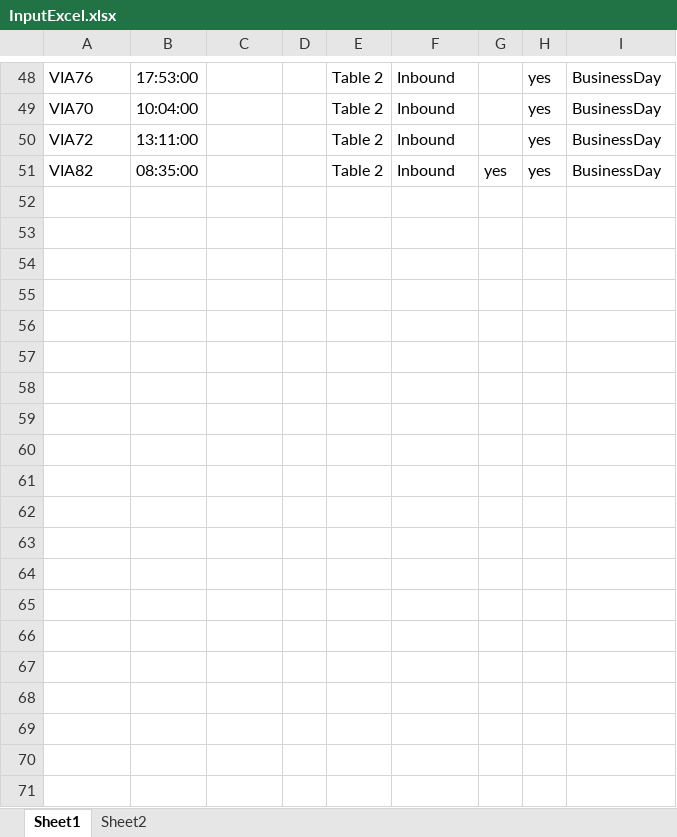
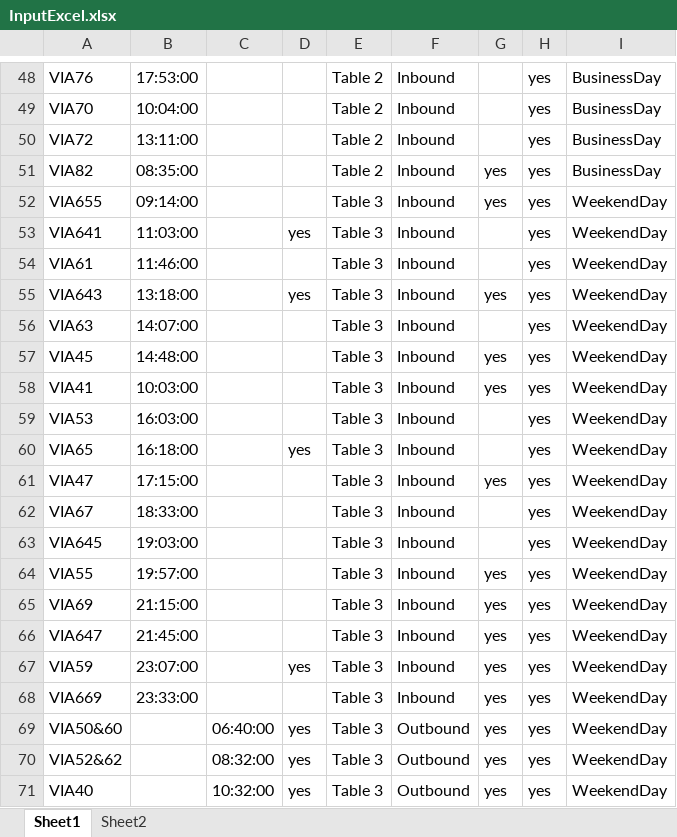
Before and after one commit to DAY4222/b21-check, an Excel workbook: InputExcel.xlsx, sheet Sheet1, drawn as a sheet; only a part is shown, gaps mark what is left out; values as stored, in another font and other column widths than the file's, no borders; the diff covers the shown part only; the diff names each change by its address in the sheet, - before the commit and + after, or states it on an @@ line.

Commit message:
Add table 4/5/6/7 weekend table data

```diff
--- a/InputExcel.xlsx (sheet Sheet1)
+++ b/InputExcel.xlsx (sheet Sheet1)
+row 52: VIA655 | 09:14:00 |  |  | Table 3 | Inbound | yes | yes | WeekendDay
+row 53: VIA641 | 11:03:00 |  | yes | Table 3 | Inbound |  | yes | WeekendDay
+row 54: VIA61 | 11:46:00 |  |  | Table 3 | Inbound |  | yes | WeekendDay
+row 55: VIA643 | 13:18:00 |  | yes | Table 3 | Inbound | yes | yes | WeekendDay
+row 56: VIA63 | 14:07:00 |  |  | Table 3 | Inbound |  | yes | WeekendDay
+row 57: VIA45 | 14:48:00 |  |  | Table 3 | Inbound | yes | yes | WeekendDay
+row 58: VIA41 | 10:03:00 |  |  | Table 3 | Inbound | yes | yes | WeekendDay
+row 59: VIA53 | 16:03:00 |  |  | Table 3 | Inbound |  | yes | WeekendDay
+row 60: VIA65 | 16:18:00 |  | yes | Table 3 | Inbound |  | yes | WeekendDay
+row 61: VIA47 | 17:15:00 |  |  | Table 3 | Inbound | yes | yes | WeekendDay
+row 62: VIA67 | 18:33:00 |  |  | Table 3 | Inbound |  | yes | WeekendDay
+row 63: VIA645 | 19:03:00 |  |  | Table 3 | Inbound |  | yes | WeekendDay
+row 64: VIA55 | 19:57:00 |  |  | Table 3 | Inbound | yes | yes | WeekendDay
+row 65: VIA69 | 21:15:00 |  |  | Table 3 | Inbound | yes | yes | WeekendDay
+row 66: VIA647 | 21:45:00 |  |  | Table 3 | Inbound | yes | yes | WeekendDay
+row 67: VIA59 | 23:07:00 |  | yes | Table 3 | Inbound | yes | yes | WeekendDay
+row 68: VIA669 | 23:33:00 |  |  | Table 3 | Inbound | yes | yes | WeekendDay
+row 69: VIA50&60 |  | 06:40:00 | yes | Table 3 | Outbound | yes | yes | WeekendDay
+row 70: VIA52&62 |  | 08:32:00 | yes | Table 3 | Outbound | yes | yes | WeekendDay
+row 71: VIA40 |  | 10:32:00 | yes | Table 3 | Outbound | yes | yes | WeekendDay
```
Also changed, not shown: 28 added rows, 2 edited cells and cell formats elsewhere in this sheet.
